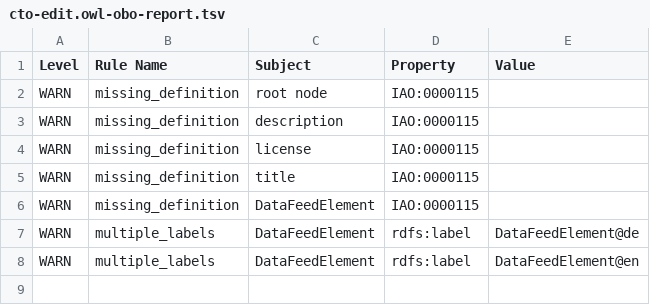
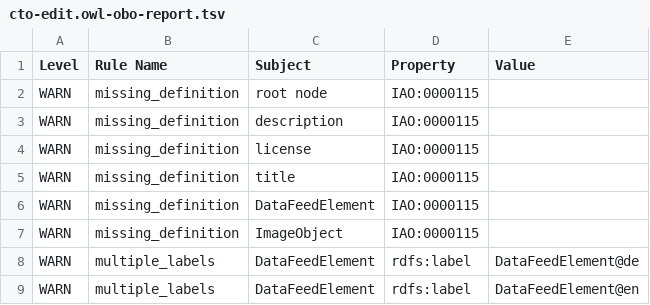
Before and after one commit to ISE-FIZKarlsruhe/nfdi4culture, a TSV file: src/ontology/reports/cto-edit.owl-obo-report.tsv, drawn as a sheet; the diff names each change by its address in the sheet, - before the commit and + after, or states it on an @@ line.

```diff
--- a/src/ontology/reports/cto-edit.owl-obo-report.tsv
+++ b/src/ontology/reports/cto-edit.owl-obo-report.tsv
+row 7: WARN | missing_definition | ImageObject | IAO:0000115
```
Also changed, not shown: src/ontology/reports/basic-report.tsv, src/ontology/reports/edges.tsv, 14 other files.
